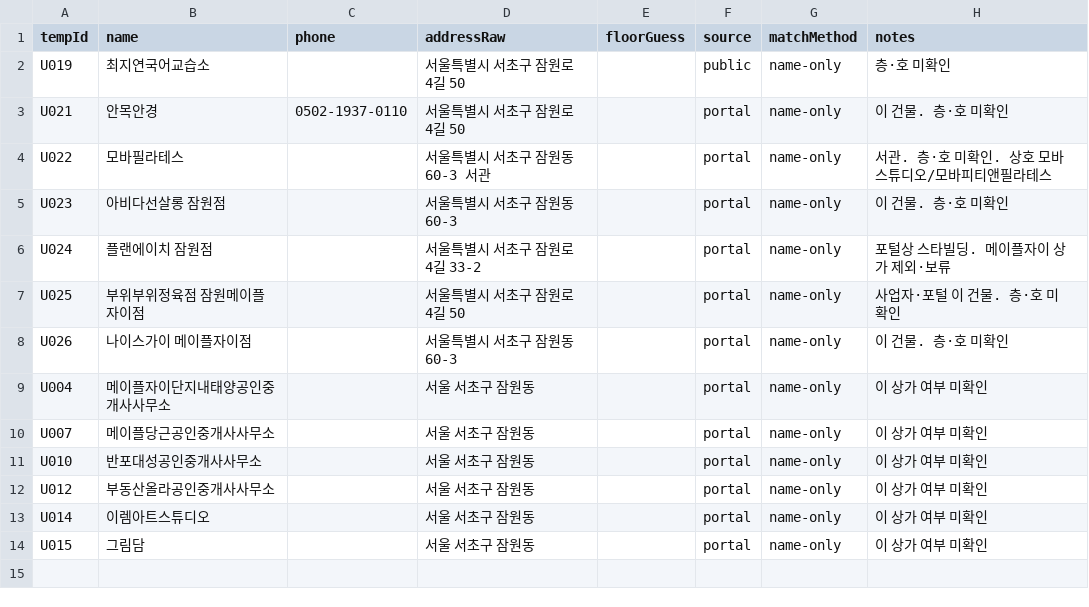
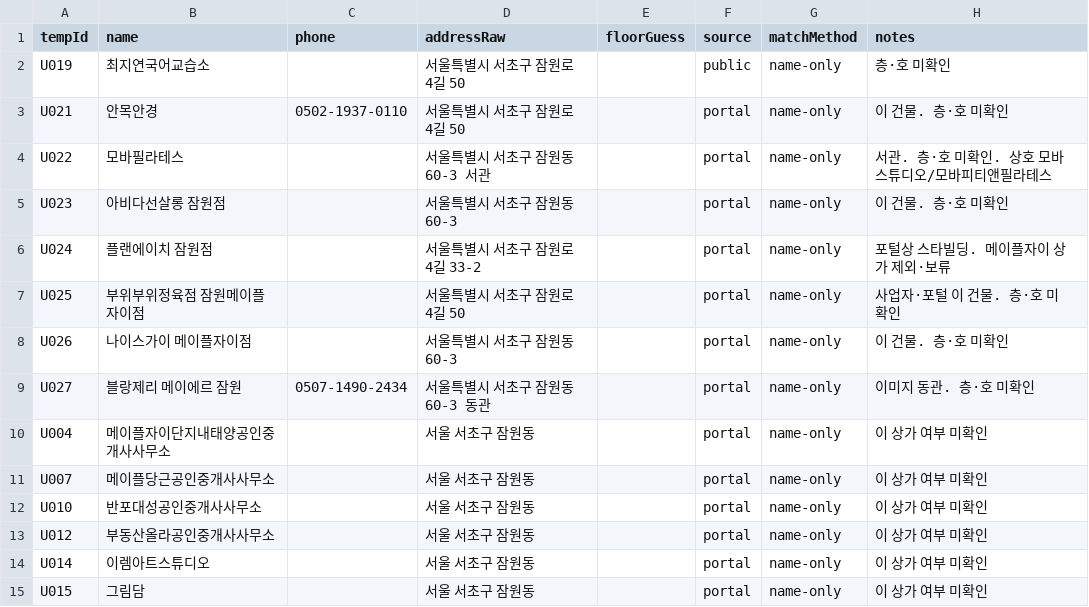
Before and after one commit to blanciel1977-lab/jamwon-maple-plaza, a CSV file: data/shops_unmatched.csv, drawn as a sheet; the diff names each change by its address in the sheet, - before the commit and + after, or states it on an @@ line.

```diff
--- a/data/shops_unmatched.csv
+++ b/data/shops_unmatched.csv
+row 9: U027 | 블랑제리 메이에르 잠원 | 0507-1490-2434 | 서울특별시 서초구 잠원동 60-3 동관 |  | portal | name-only | 이미지 동관. 층·호 미확인
```
Also changed, not shown: data/shops.csv, 1 other file.
